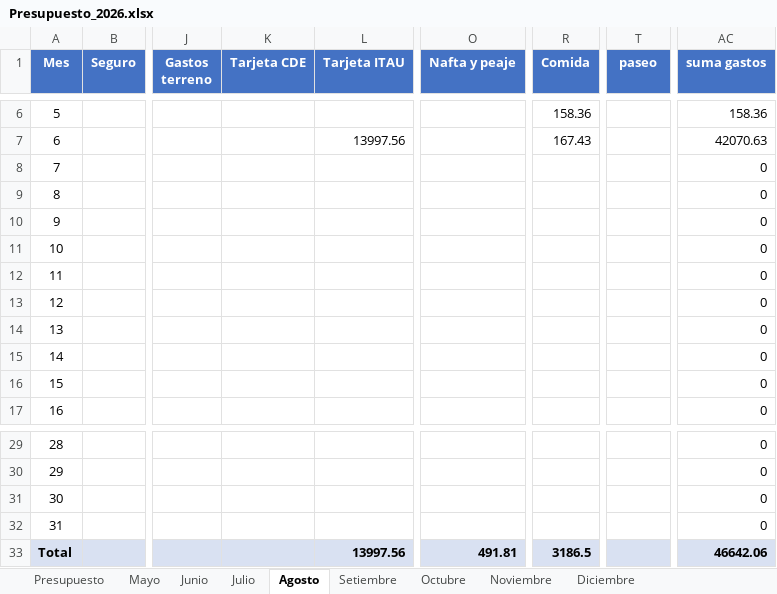
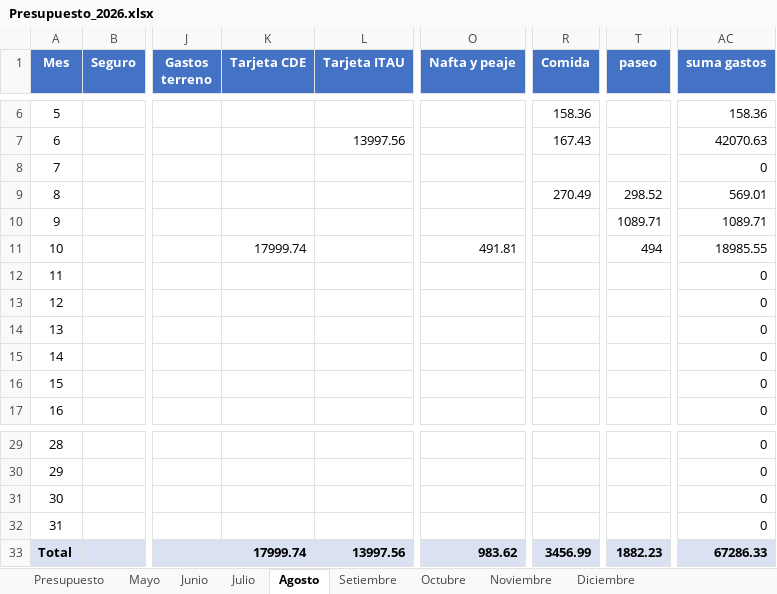
Before and after one commit to PersonalCasa/Presupuesto, an Excel workbook: Presupuesto_2026.xlsx, sheet Agosto, drawn as a sheet; only a part is shown, gaps mark what is left out; values as stored, in another font and other column widths than the file's, no borders; the diff names each change by its address in the sheet, - before the commit and + after, or states it on an @@ line.

Commit message:
Add files via upload

```diff
--- a/Presupuesto_2026.xlsx (sheet Agosto)
+++ b/Presupuesto_2026.xlsx (sheet Agosto)
-R9 (Comida): (empty)
+R9 (Comida): 270.49
-T9 (paseo): (empty)
+T9 (paseo): 298.52
-AC9 (suma gastos): 0
+AC9 (suma gastos): 569.01
-T10 (paseo): (empty)
+T10 (paseo): 1089.71
-AC10 (suma gastos): 0
+AC10 (suma gastos): 1089.71
-K11 (Tarjeta CDE): (empty)
+K11 (Tarjeta CDE): 17999.74
-O11 (Nafta y peaje): (empty)
+O11 (Nafta y peaje): 491.81
-T11 (paseo): (empty)
+T11 (paseo): 494
-AC11 (suma gastos): 0
+AC11 (suma gastos): 18985.55
-K33 (Tarjeta CDE): (empty)
+K33 (Tarjeta CDE): 17999.74
-O33 (Nafta y peaje): 491.81
+O33 (Nafta y peaje): 983.62
-R33 (Comida): 3186.5
+R33 (Comida): 3456.99
-T33 (paseo): (empty)
+T33 (paseo): 1882.23
-AC33 (suma gastos): 46642.06
+AC33 (suma gastos): 67286.33
```
Also changed, not shown: sheet Presupuesto.
